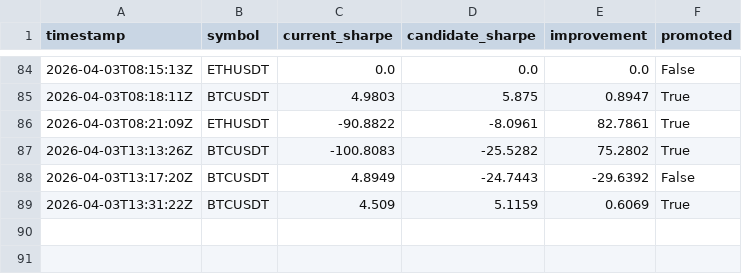
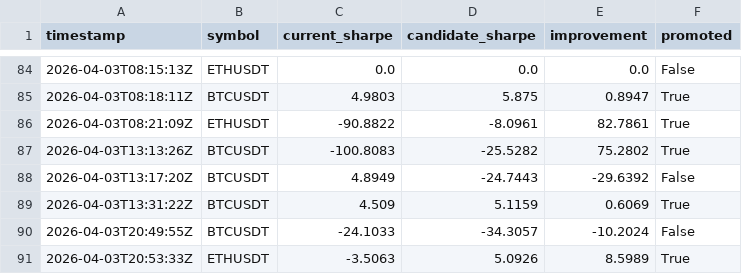
Before and after one commit to DVD-speler/data-pipeline, a CSV file: data/stats/optuna_promotions.csv, drawn as a sheet; only a part is shown, gaps mark what is left out; the diff names each change by its address in the sheet, - before the commit and + after, or states it on an @@ line.

```diff
--- a/data/stats/optuna_promotions.csv
+++ b/data/stats/optuna_promotions.csv
+row 90: 2026-04-03T20:49:55Z | BTCUSDT | -24.1033 | -34.3057 | -10.2024 | False
+row 91: 2026-04-03T20:53:33Z | ETHUSDT | -3.5063 | 5.0926 | 8.5989 | True
```
Also changed, not shown: data/stats/walkforward_lightgbm.csv, 27 other files.
